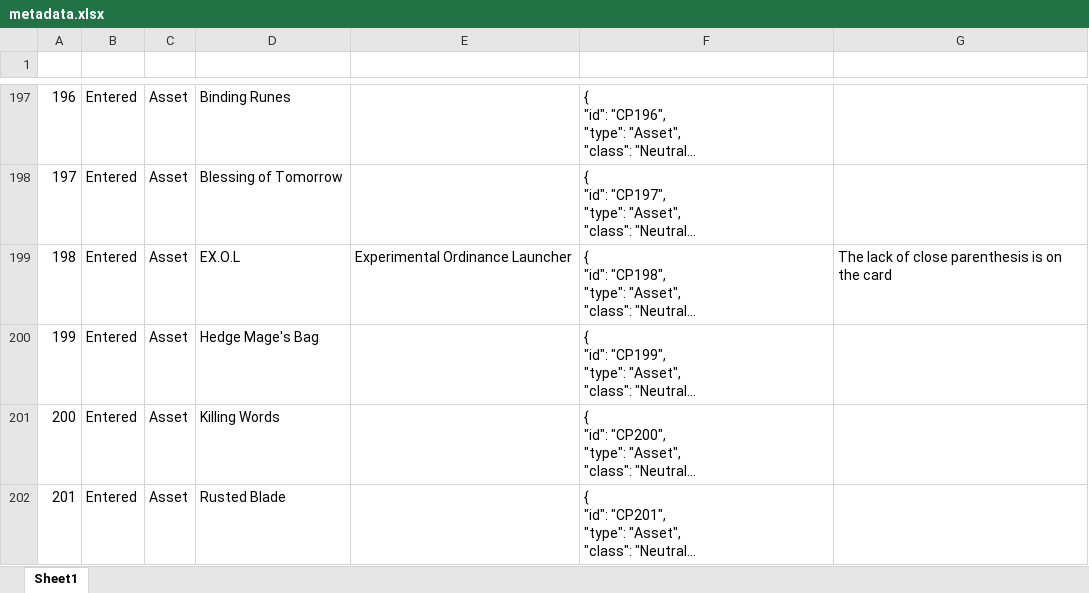
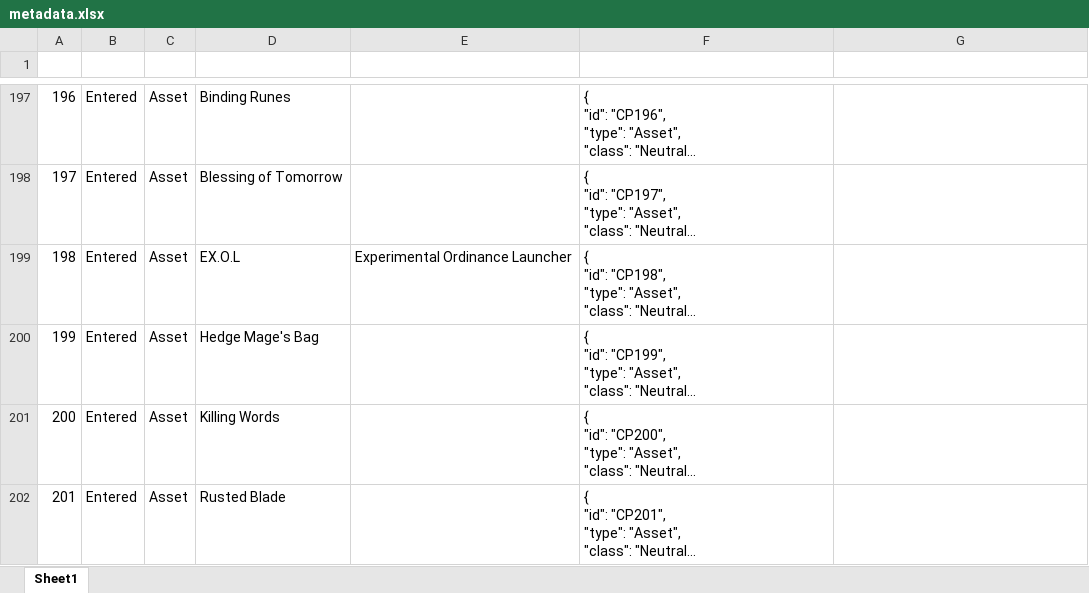
Before and after one commit to Chr1Z93/SCED-tools, an Excel workbook: scripts/metadata.xlsx, sheet Sheet1, drawn as a sheet; only a part is shown, gaps mark what is left out; long unchanged cells end in …; values as stored, in another font and other column widths than the file's, no borders; conditional formats and table styles not drawn; the diff covers the shown part only; the diff names each change by its address in the sheet, - before the commit and + after, or states it on an @@ line.

```diff
--- a/scripts/metadata.xlsx (sheet Sheet1)
+++ b/scripts/metadata.xlsx (sheet Sheet1)
-G199 (Comments): The lack of close parenthesis is on the card
+G199 (Comments): (empty)
```
Also changed, not shown: 76 edited cells elsewhere in this sheet.
